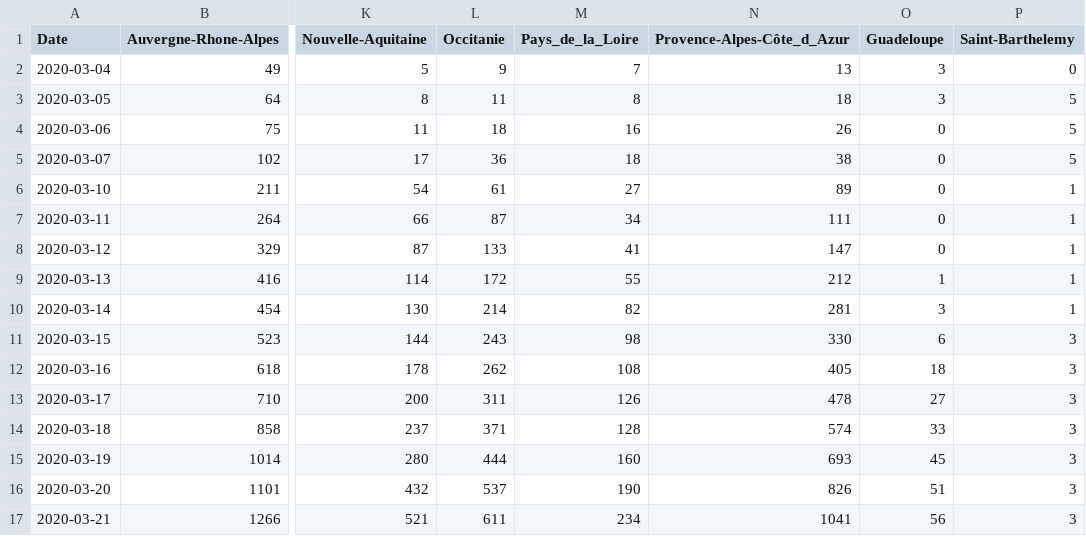
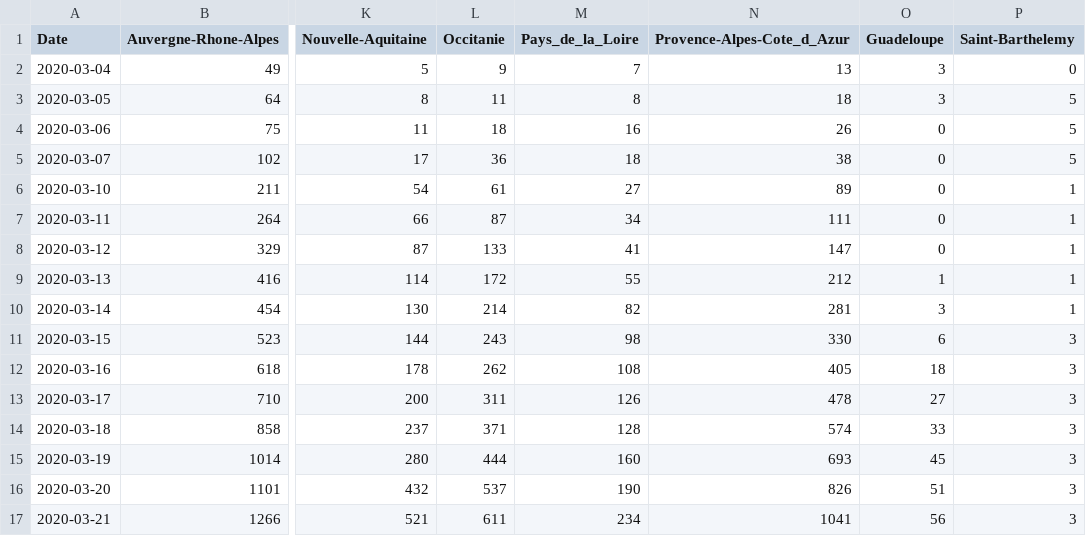
Before and after one commit to bacherecom/lecovid19.fr, a CSV file: distributionByRegion.csv, drawn as a sheet; only a part is shown, gaps mark what is left out; the diff names each change by its address in the sheet, - before the commit and + after, or states it on an @@ line.

Commit message:
remplacement ô par o

```diff
--- a/distributionByRegion.csv
+++ b/distributionByRegion.csv
-N1: Provence-Alpes-Côte_d_Azur
+N1: Provence-Alpes-Cote_d_Azur
```
